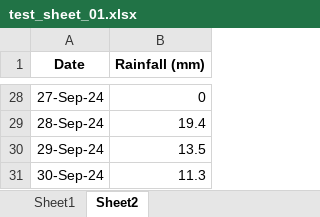
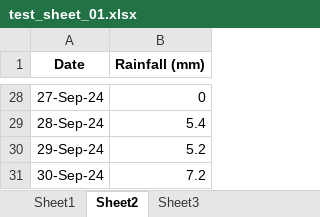
Before and after one commit to christhornton555/clough, an Excel workbook: test_data/test_sheet_01.xlsx, sheet Sheet2, drawn as a sheet; only a part is shown, gaps mark what is left out; values as stored, in another font and other column widths than the file's, no borders; the diff covers the shown part only; the diff names each change by its address in the sheet, - before the commit and + after, or states it on an @@ line.

Commit message:
Now three sheets, including one with three columns, not two

```diff
--- a/test_data/test_sheet_01.xlsx (sheet Sheet2)
+++ b/test_data/test_sheet_01.xlsx (sheet Sheet2)
+sheet tab: Sheet3
-B29 (Rainfall (mm)): 19.4
+B29 (Rainfall (mm)): 5.4
-B30 (Rainfall (mm)): 13.5
+B30 (Rainfall (mm)): 5.2
-B31 (Rainfall (mm)): 11.3
+B31 (Rainfall (mm)): 7.2
```
Also changed, not shown: 24 edited cells and cell formats elsewhere in this sheet.
